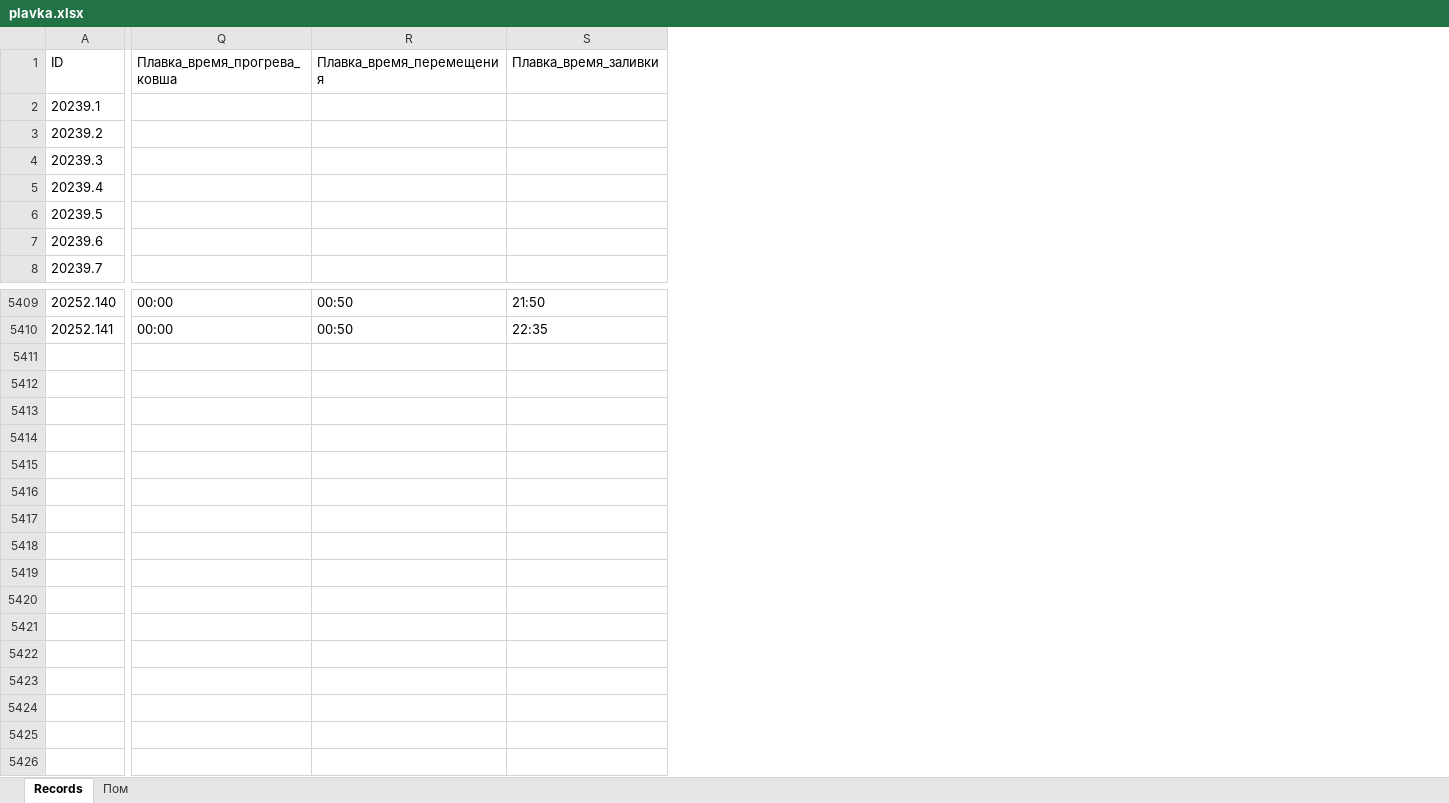
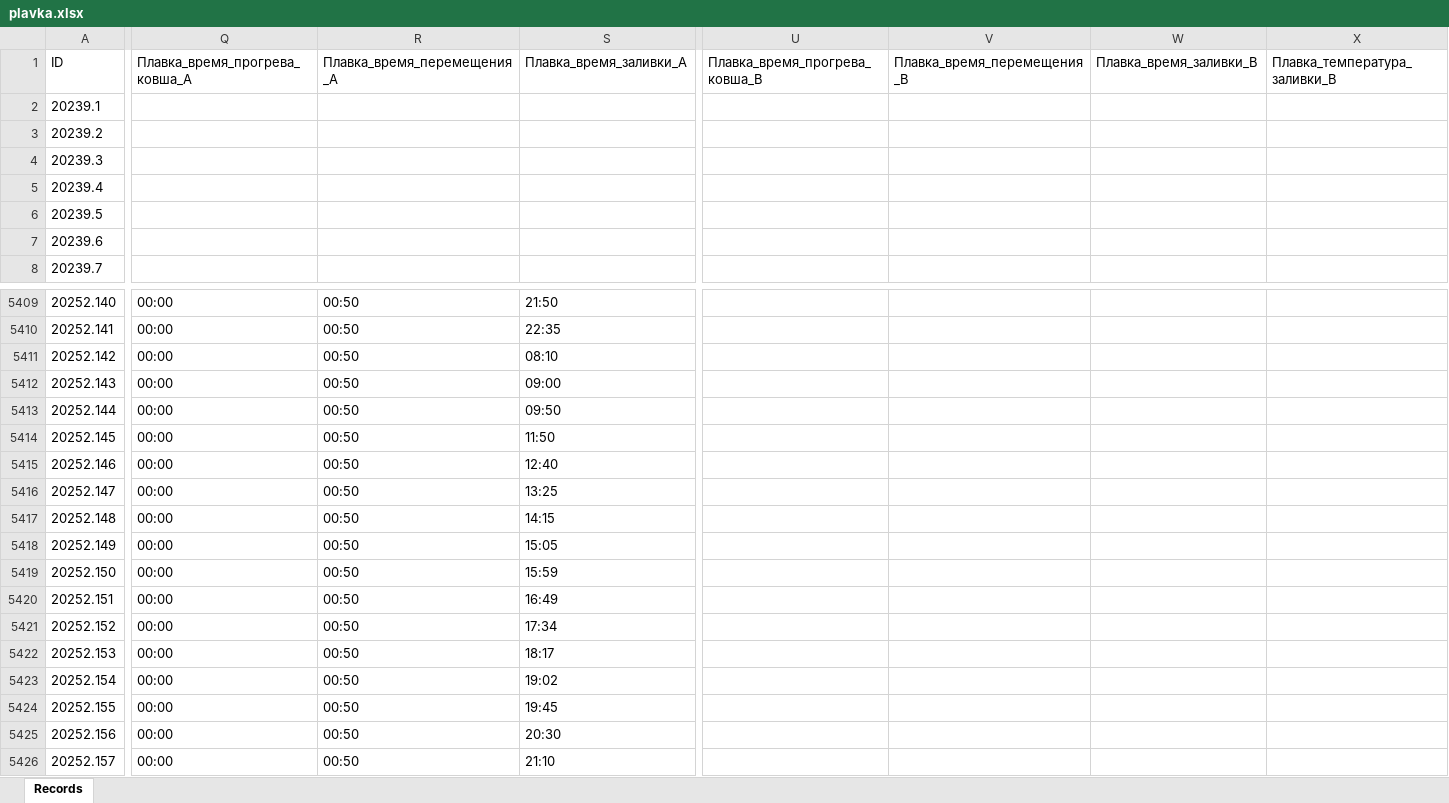
Before and after one commit to fedotrick/form_plavka, an Excel workbook: plavka.xlsx, sheet Records, drawn as a sheet; only a part is shown, gaps mark what is left out; values as stored, in another font and other column widths than the file's, no borders; removed rows and columns are numbered as before the commit, all else as after; rows hold the shown columns only; the diff covers the shown part only; the diff names each change by its address in the sheet, - before the commit and + after, or states it on an @@ line.

```diff
--- a/plavka.xlsx (sheet Records)
+++ b/plavka.xlsx (sheet Records)
-sheet tab: Пом
-column Q, row 1: Плавка_время_прогрева_ковша; rows 5409-5410: 00:00 | 00:00
-column R, row 1: Плавка_время_перемещения; rows 5409-5410: 00:50 | 00:50
-column S, row 1: Плавка_время_заливки; rows 5409-5410: 21:50 | 22:35
+column Q, row 1: Плавка_время_прогрева_ковша_A; rows 5409-5410: 00:00 | 00:00
+column R, row 1: Плавка_время_перемещения_A; rows 5409-5410: 00:50 | 00:50
+column S, row 1: Плавка_время_заливки_A; rows 5409-5410: 21:50 | 22:35
+column U, row 1: Плавка_время_прогрева_ковша_B
+column V, row 1: Плавка_время_перемещения_B
+column W, row 1: Плавка_время_заливки_B
+column X, row 1: Плавка_температура_заливки_B
+row 5411: 20252.142 | 00:00 | 00:50 | 08:10
+row 5412: 20252.143 | 00:00 | 00:50 | 09:00
+row 5413: 20252.144 | 00:00 | 00:50 | 09:50
+row 5414: 20252.145 | 00:00 | 00:50 | 11:50
+row 5415: 20252.146 | 00:00 | 00:50 | 12:40
+row 5416: 20252.147 | 00:00 | 00:50 | 13:25
+row 5417: 20252.148 | 00:00 | 00:50 | 14:15
+row 5418: 20252.149 | 00:00 | 00:50 | 15:05
+row 5419: 20252.150 | 00:00 | 00:50 | 15:59
+row 5420: 20252.151 | 00:00 | 00:50 | 16:49
+row 5421: 20252.152 | 00:00 | 00:50 | 17:34
+row 5422: 20252.153 | 00:00 | 00:50 | 18:17
+row 5423: 20252.154 | 00:00 | 00:50 | 19:02
+row 5424: 20252.155 | 00:00 | 00:50 | 19:45
+row 5425: 20252.156 | 00:00 | 00:50 | 20:30
+row 5426: 20252.157 | 00:00 | 00:50 | 21:10
```
Also changed, not shown: 9 added columns and 5 edited cells elsewhere in this sheet.
